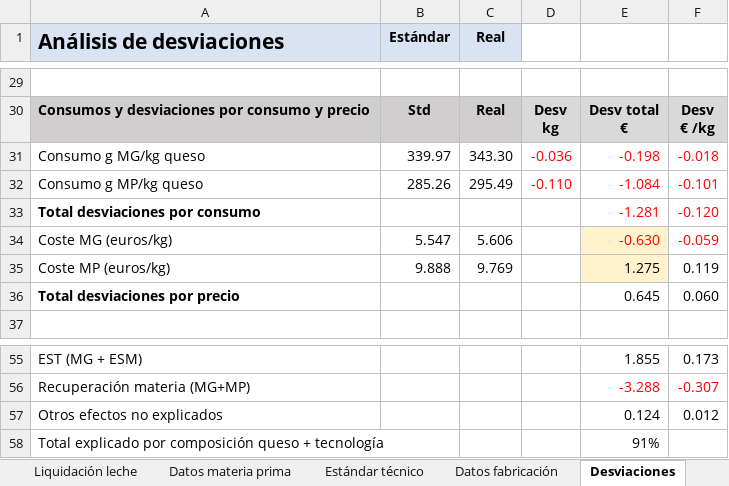
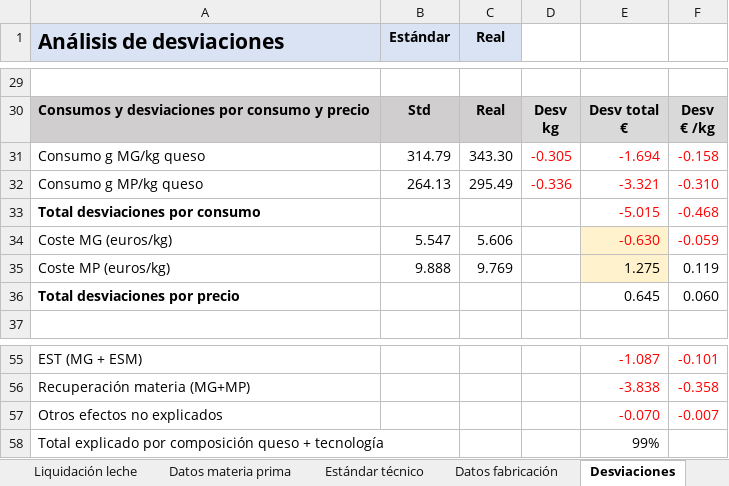
Before and after one commit to juanriera/master-queseria, an Excel workbook: datos/2026-02-01-rendimientos-analisis-desviaciones.xlsx, sheet Desviaciones, drawn as a sheet; only a part is shown, gaps mark what is left out; values as stored, in another font and other column widths than the file's, no borders; the diff covers the shown part only; the diff names each change by its address in the sheet, - before the commit and + after, or states it on an @@ line.

```diff
--- a/datos/2026-02-01-rendimientos-analisis-desviaciones.xlsx (sheet Desviaciones)
+++ b/datos/2026-02-01-rendimientos-analisis-desviaciones.xlsx (sheet Desviaciones)
-B31 (Estándar): 339.97
+B31 (Estándar): 314.79
-D31: -0.036
+D31: -0.305
-E31: -0.198
+E31: -1.694
-F31: -0.018
+F31: -0.158
-B32 (Estándar): 285.26
+B32 (Estándar): 264.13
-D32: -0.110
+D32: -0.336
-E32: -1.084
+E32: -3.321
-F32: -0.101
+F32: -0.310
-E33: -1.281
+E33: -5.015
-F33: -0.120
+F33: -0.468
-E55: 1.855
+E55: -1.087
-E55:F55 text colour: black
+E55:F55 text colour: #FF0000
-F55: 0.173
+F55: -0.101
-E56: -3.288
+E56: -3.838
-F56: -0.307
+F56: -0.358
-E57: 0.124
+E57: -0.070
-E57:F57 text colour: black
+E57:F57 text colour: #FF0000
-F57: 0.012
+F57: -0.007
-E58: 91%
+E58: 99%
```
Also changed, not shown: 8 added rows, 8 removed rows, 32 edited cells and cell formats elsewhere in this sheet, sheet Proceso, sheet Estándar técnico, charts or pictures, datos/ejemplos_empresas.xlsx, 47 other files.
